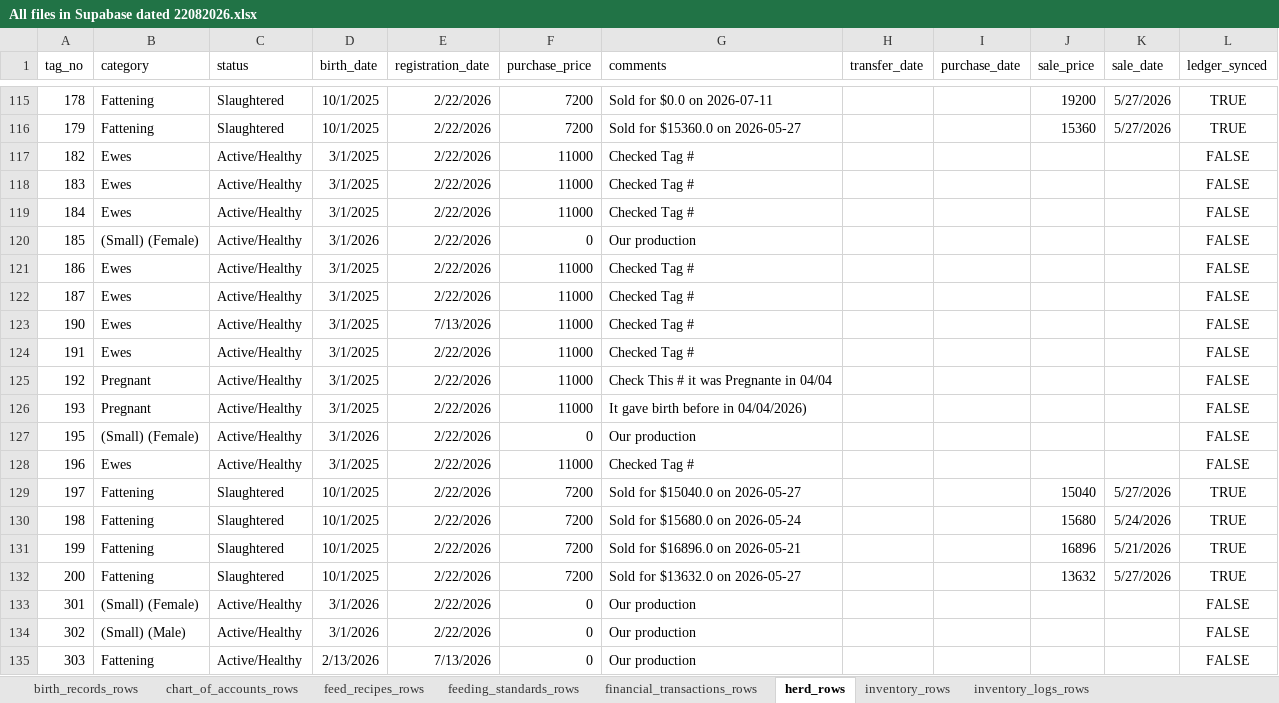
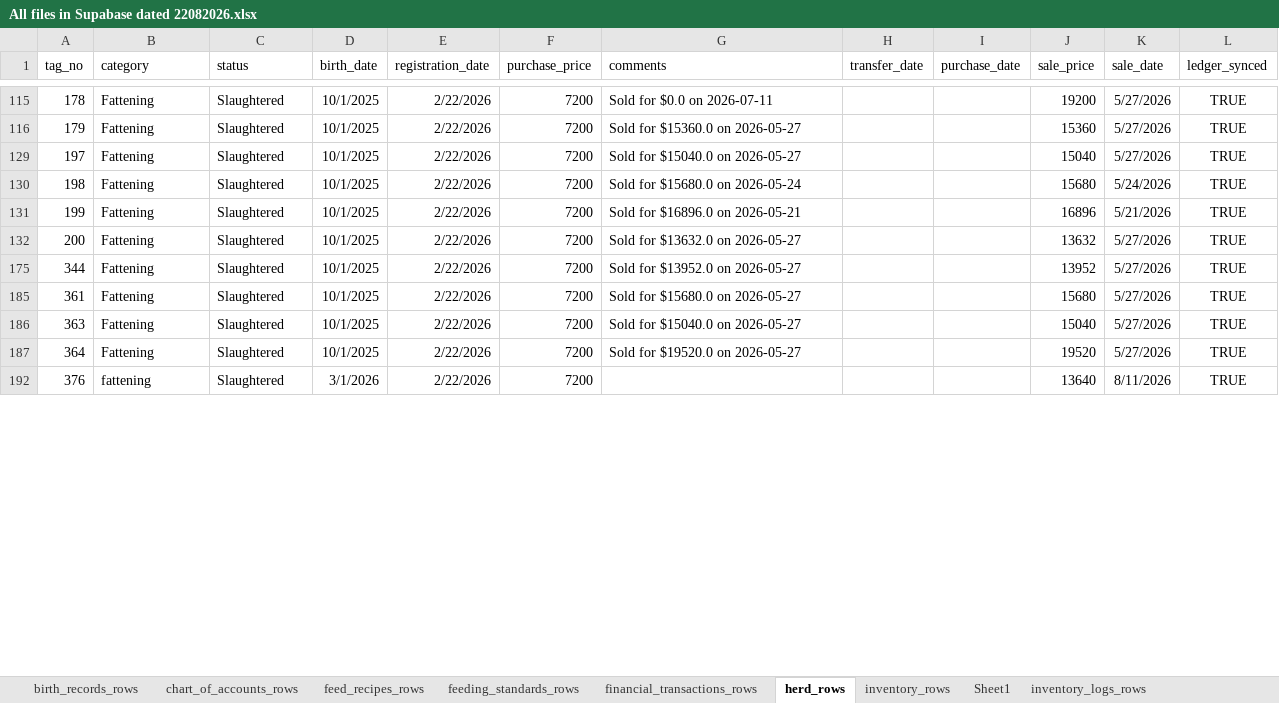
Before and after one commit to Salama5939/MYHerdApp, an Excel workbook: All files in Supabase dated 22082026.xlsx, sheet herd_rows, drawn as a sheet; only a part is shown, gaps mark what is left out; the shorter side is filled out with more unchanged rows; values as stored, in another font and other column widths than the file's, no borders; table styles not drawn; removed rows and columns are numbered as before the commit, all else as after; the diff covers the shown part only; the diff names each change by its address in the sheet, - before the commit and + after, or states it on an @@ line.

```diff
--- a/All files in Supabase dated 22082026.xlsx (sheet herd_rows)
+++ b/All files in Supabase dated 22082026.xlsx (sheet herd_rows)
+sheet tab: Sheet1
-row 117: 182 | Ewes | Active/Healthy | 3/1/2025 | 2/22/2026 | 11000 | Checked Tag # |  |  |  |  | FALSE
-row 118: 183 | Ewes | Active/Healthy | 3/1/2025 | 2/22/2026 | 11000 | Checked Tag # |  |  |  |  | FALSE
-row 119: 184 | Ewes | Active/Healthy | 3/1/2025 | 2/22/2026 | 11000 | Checked Tag # |  |  |  |  | FALSE
-row 120: 185 | (Small) (Female) | Active/Healthy | 3/1/2026 | 2/22/2026 | 0 | Our production |  |  |  |  | FALSE
-row 121: 186 | Ewes | Active/Healthy | 3/1/2025 | 2/22/2026 | 11000 | Checked Tag # |  |  |  |  | FALSE
-row 122: 187 | Ewes | Active/Healthy | 3/1/2025 | 2/22/2026 | 11000 | Checked Tag # |  |  |  |  | FALSE
-row 123: 190 | Ewes | Active/Healthy | 3/1/2025 | 7/13/2026 | 11000 | Checked Tag # |  |  |  |  | FALSE
-row 124: 191 | Ewes | Active/Healthy | 3/1/2025 | 2/22/2026 | 11000 | Checked Tag # |  |  |  |  | FALSE
-row 125: 192 | Pregnant | Active/Healthy | 3/1/2025 | 2/22/2026 | 11000 | Check This # it was Pregnante in 04/04 |  |  |  |  | FALSE
-row 126: 193 | Pregnant | Active/Healthy | 3/1/2025 | 2/22/2026 | 11000 | It gave birth before in 04/04/2026) |  |  |  |  | FALSE
-row 127: 195 | (Small) (Female) | Active/Healthy | 3/1/2026 | 2/22/2026 | 0 | Our production |  |  |  |  | FALSE
-row 128: 196 | Ewes | Active/Healthy | 3/1/2025 | 2/22/2026 | 11000 | Checked Tag # |  |  |  |  | FALSE
-row 133: 301 | (Small) (Female) | Active/Healthy | 3/1/2026 | 2/22/2026 | 0 | Our production |  |  |  |  | FALSE
-row 134: 302 | (Small) (Male) | Active/Healthy | 3/1/2026 | 2/22/2026 | 0 | Our production |  |  |  |  | FALSE
-row 135: 303 | Fattening | Active/Healthy | 2/13/2026 | 7/13/2026 | 0 | Our production |  |  |  |  | FALSE
```
Also changed, not shown: 1 added row and 146 removed rows elsewhere in this sheet, sheet printable_financial_ledger_rows, sheet weight_logs_rows, sheet inventory_logs_rows, sheet financial_transactions_rows, sheet inventory_rows, sheet view_batch_profitability_rows, 4 more sheets, hidden cells, 10 other files.
